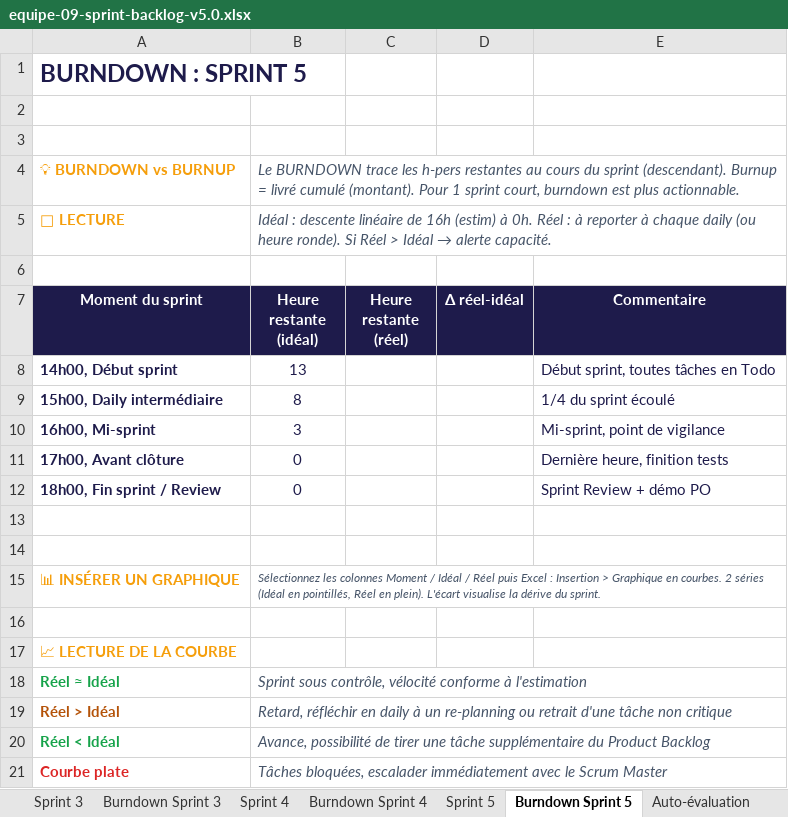
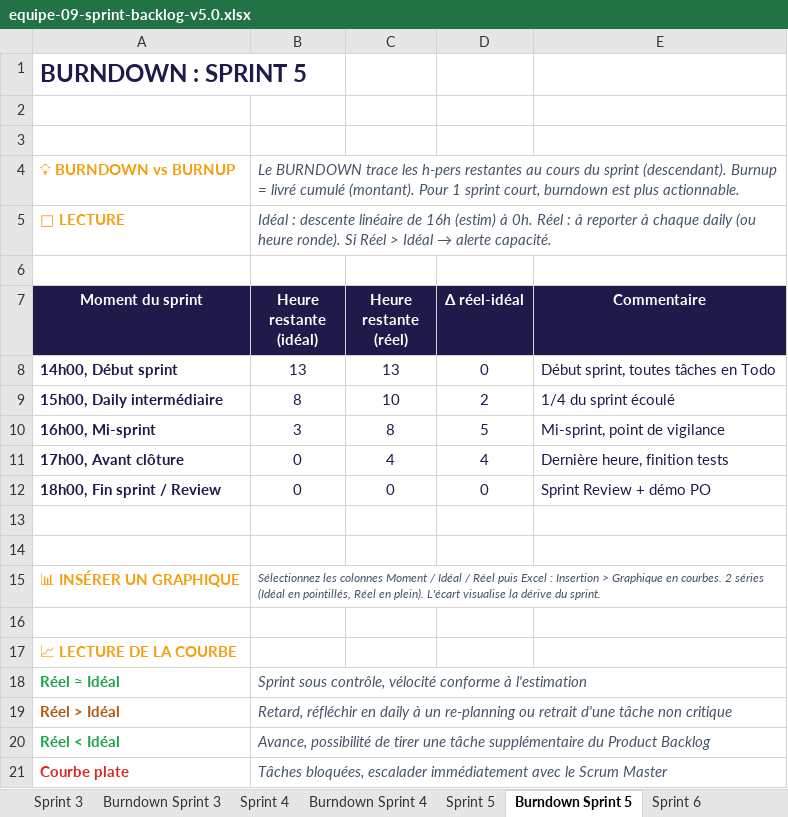
Before and after one commit to FortAxel/IPSSI_APOCAL_Groupe_9, an Excel workbook: docs/cadrage/equipe-09-sprint-backlog-v5.0.xlsx, sheet Burndown Sprint 5, drawn as a sheet; values as stored, in another font and other column widths than the file's, no borders; the diff names each change by its address in the sheet, - before the commit and + after, or states it on an @@ line.

Commit message:
docs(j4): mise a jour des documents de gestion apres sprint 5, documents liés à la perturbation j4 et mise a jour des plans sprint 6 et 7 pour s'adapter aux nouvelles US amenées par la perturbation j4

```diff
--- a/docs/cadrage/equipe-09-sprint-backlog-v5.0.xlsx (sheet Burndown Sprint 5)
+++ b/docs/cadrage/equipe-09-sprint-backlog-v5.0.xlsx (sheet Burndown Sprint 5)
+sheet tab: Sprint 6
-C8 (Heure restante (réel)): (empty)
+C8 (Heure restante (réel)): 13
-D8 (Δ réel-idéal): (empty)
+D8 (Δ réel-idéal): 0
-C9 (Heure restante (réel)): (empty)
+C9 (Heure restante (réel)): 10
-D9 (Δ réel-idéal): (empty)
+D9 (Δ réel-idéal): 2
-C10 (Heure restante (réel)): (empty)
+C10 (Heure restante (réel)): 8
-D10 (Δ réel-idéal): (empty)
+D10 (Δ réel-idéal): 5
-C11 (Heure restante (réel)): (empty)
+C11 (Heure restante (réel)): 4
-D11 (Δ réel-idéal): (empty)
+D11 (Δ réel-idéal): 4
-C12 (Heure restante (réel)): (empty)
+C12 (Heure restante (réel)): 0
-D12 (Δ réel-idéal): (empty)
+D12 (Δ réel-idéal): 0
```
Also changed, not shown: sheet Sprint 5, sheet Identification, sheet Sprint 4, other sheet tabs, 15 other files.
